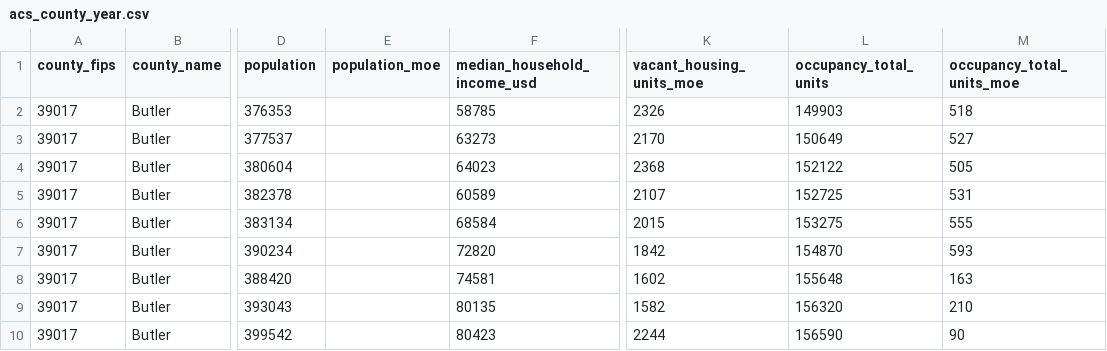
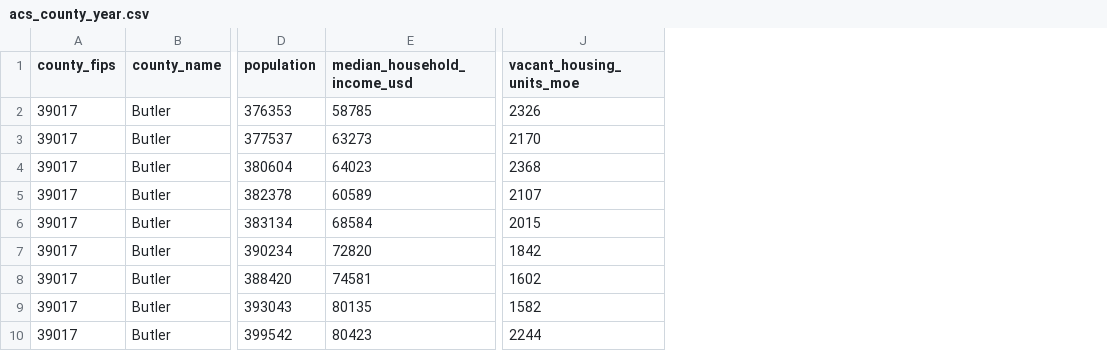
Before and after one commit to Erdos-Projects/fall-2026-rent-or-buy, a CSV file: data/processed/ACS/acs_county_year.csv, drawn as a sheet; only a part is shown, gaps mark what is left out; the diff names each change by its address in the sheet, - before the commit and + after, or states it on an @@ line.

```diff
--- a/data/processed/ACS/acs_county_year.csv
+++ b/data/processed/ACS/acs_county_year.csv
-column E (population_moe), empty
-column L (occupancy_total_units), rows 2-10: 149903 | 150649 | 152122 | 152725 | 153275 | 154870 | 155648 | 156320 | 156590
-column M (occupancy_total_units_moe), rows 2-10: 518 | 527 | 505 | 531 | 555 | 593 | 163 | 210 | 90
```
Also changed, not shown: data/metadata/master_data_dictionary.csv, data/processed/master_county_quarter_missingness.csv, 4 other files.
